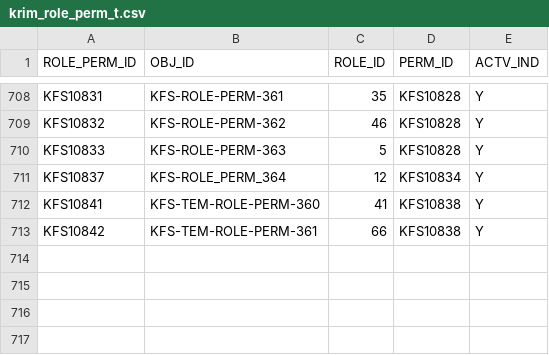
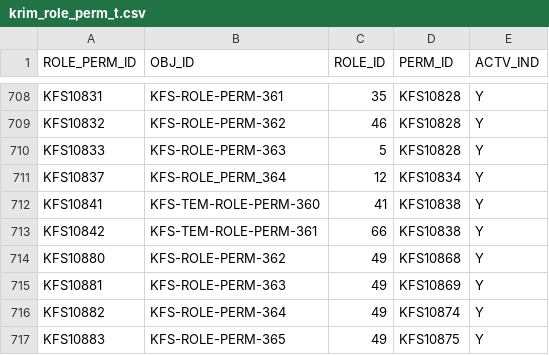
Before and after one commit to kuali/kfs, a CSV file: work/db/rice-data/bootstrap/krim_role_perm_t.csv, drawn as a sheet; only a part is shown, gaps mark what is left out.

Commit message:
KFSTP-1359 adding kim data

```diff
--- a/work/db/rice-data/bootstrap/krim_role_perm_t.csv
+++ b/work/db/rice-data/bootstrap/krim_role_perm_t.csv
@@ -713 +713,5 @@ KFS10841,KFS-TEM-ROLE-PERM-360,41,KFS10838,Y
 KFS10842,KFS-TEM-ROLE-PERM-361,66,KFS10838,Y
+KFS10880,KFS-ROLE-PERM-362,49,KFS10868,Y
+KFS10881,KFS-ROLE-PERM-363,49,KFS10869,Y
+KFS10882,KFS-ROLE-PERM-364,49,KFS10874,Y
+KFS10883,KFS-ROLE-PERM-365,49,KFS10875,Y
```
Also changed, not shown: work/db/rice-data/bootstrap/krim_perm_attr_data_t.csv, work/db/rice-data/bootstrap/krim_perm_t.csv.
